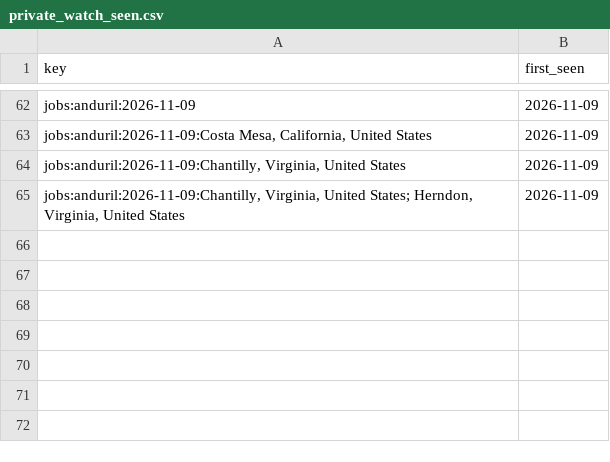
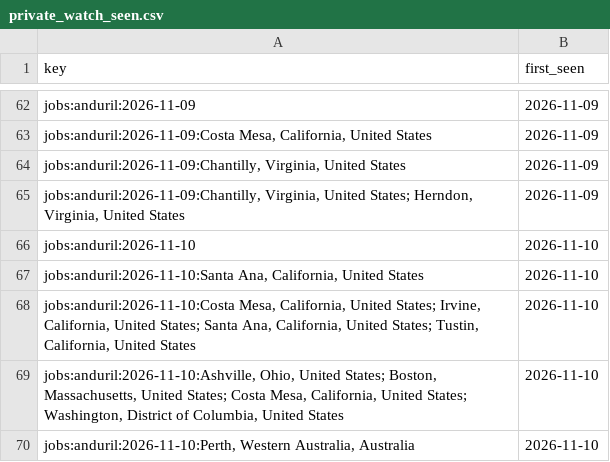
Before and after one commit to sweetbabyjaysus/wheredalootat, a CSV file: investment_tracker/data/private_watch_seen.csv, drawn as a sheet; only a part is shown, gaps mark what is left out; the diff names each change by its address in the sheet, - before the commit and + after, or states it on an @@ line.

```diff
--- a/investment_tracker/data/private_watch_seen.csv
+++ b/investment_tracker/data/private_watch_seen.csv
+row 66: jobs:anduril:2026-11-10 | 2026-11-10
+row 67: jobs:anduril:2026-11-10:Santa Ana, California, United States | 2026-11-10
+row 68: jobs:anduril:2026-11-10:Costa Mesa, California, United States; Irvine, California, United States; Santa Ana, California, United States; Tustin, California, United States | 2026-11-10
+row 69: jobs:anduril:2026-11-10:Ashville, Ohio, United States; Boston, Massachusetts, United States; Costa Mesa, California, United States; Washington, District of Columbia, United States | 2026-11-10
+row 70: jobs:anduril:2026-11-10:Perth, Western Australia, Australia | 2026-11-10
```
Also changed, not shown: 2 other files.
